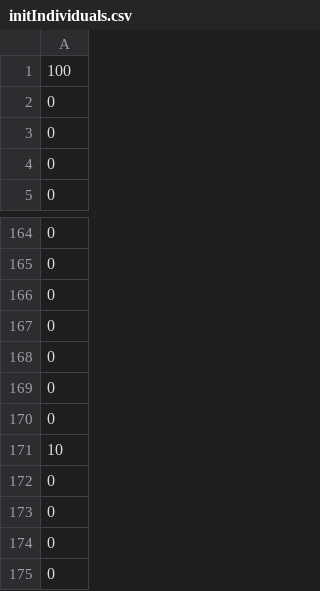
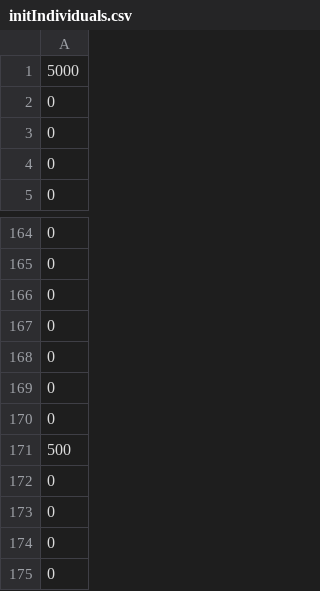
Before and after one commit to freekdh/gene_drive, a CSV file: Mathematica/initIndividuals.csv, drawn as a sheet; only a part is shown, gaps mark what is left out.

```diff
--- a/Mathematica/initIndividuals.csv
+++ b/Mathematica/initIndividuals.csv
@@ -1,2 +1,2 @@
-100
+5000
 0
@@ -170,3 +170,3 @@
 0
-10
+500
 0
```
Also changed, not shown: 7 other files.
